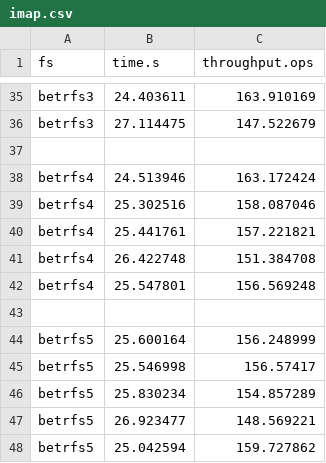
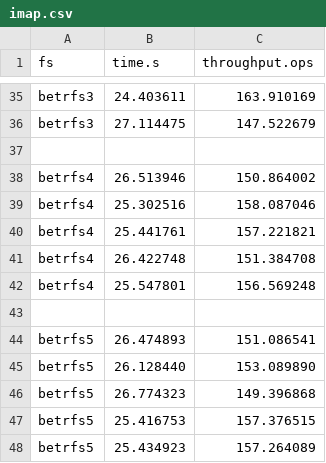
Before and after one commit to zhanyang/dissertation, a CSV file: data/raw/imap.csv, drawn as a sheet; only a part is shown, gaps mark what is left out; removed rows and columns are numbered as before the commit, all else as after; the diff names each change by its address in the sheet, - before the commit and + after, or states it on an @@ line.

```diff
--- a/data/raw/imap.csv
+++ b/data/raw/imap.csv
-row 38: betrfs4 | 24.513946 | 163.172424
+row 38: betrfs4 | 26.513946 | 150.864002
-row 44: betrfs5 | 25.600164 | 156.248999
-row 45: betrfs5 | 25.546998 | 156.57417
-row 46: betrfs5 | 25.830234 | 154.857289
-row 47: betrfs5 | 26.923477 | 148.569221
-row 48: betrfs5 | 25.042594 | 159.727862
+row 44: betrfs5 | 26.474893 | 151.086541
+row 45: betrfs5 | 26.128440 | 153.089890
+row 46: betrfs5 | 26.774323 | 149.396868
+row 47: betrfs5 | 25.416753 | 157.376515
+row 48: betrfs5 | 25.434923 | 157.264089
```
Also changed, not shown: data/dir_ops.csv, data/git.csv, 10 other files.
